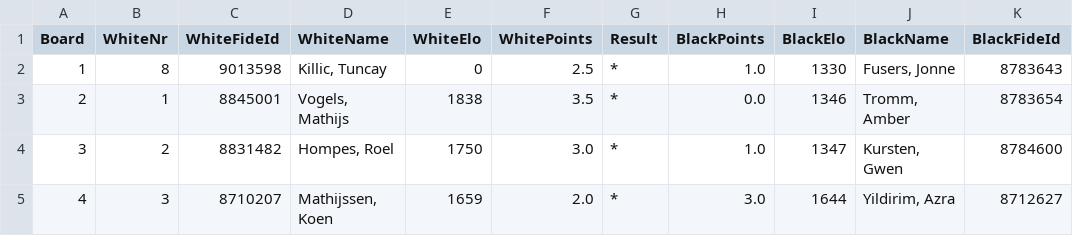
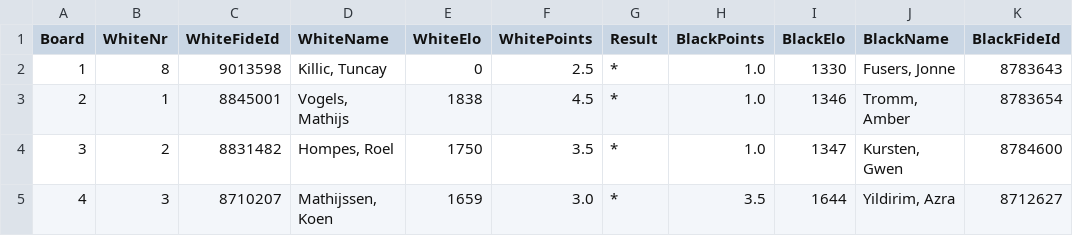
Before and after one commit to Frank-L93/franklambregts, a CSV file: public/uploads/2025/AB/SMWSite/rnd06/pairings.csv, drawn as a sheet; only a part is shown; the diff names each change by its address in the sheet, - before the commit and + after, or states it on an @@ line.

```diff
--- a/public/uploads/2025/AB/SMWSite/rnd06/pairings.csv
+++ b/public/uploads/2025/AB/SMWSite/rnd06/pairings.csv
-F3 (WhitePoints): 3.5
+F3 (WhitePoints): 4.5
-H3 (BlackPoints): 0.0
+H3 (BlackPoints): 1.0
-F4 (WhitePoints): 3.0
+F4 (WhitePoints): 3.5
-F5 (WhitePoints): 2.0
+F5 (WhitePoints): 3.0
-H5 (BlackPoints): 3.0
+H5 (BlackPoints): 3.5
```
Also changed, not shown: public/uploads/2025/AB/SMWSite/rnd05/pairings.csv, public/uploads/2025/AB/SMWSite/rnd05/ranking.csv, 26 other files.
